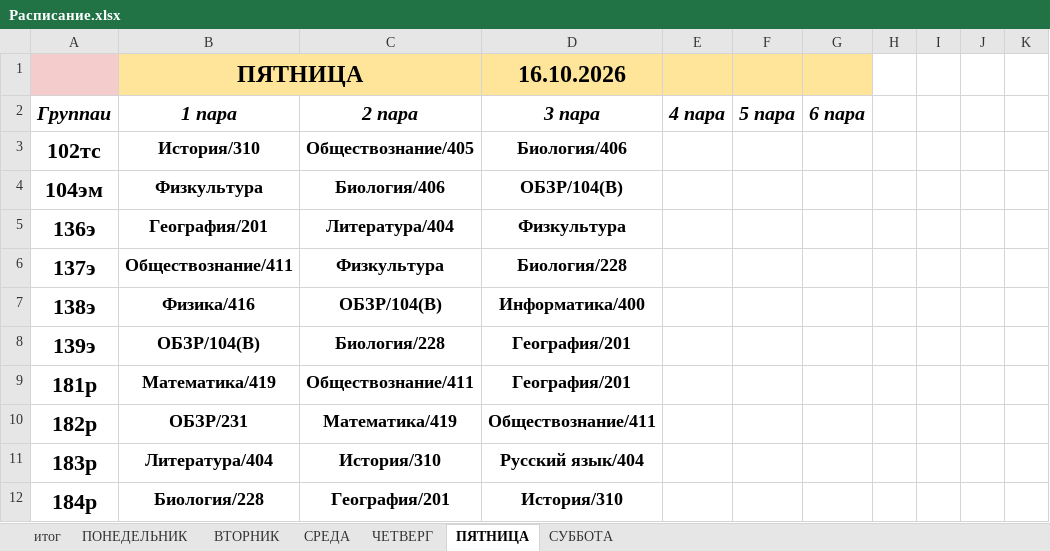
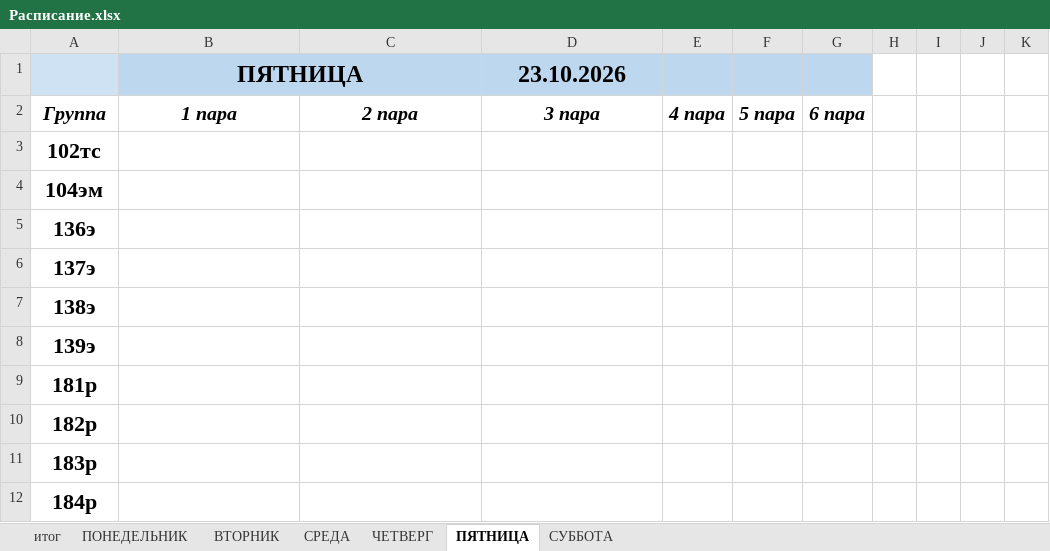
Before and after one commit to colderuopen-art/raspisanie, an Excel workbook: Расписание.xlsx, sheet ПЯТНИЦА, drawn as a sheet; only a part is shown; values as stored, in another font and other column widths than the file's, no borders; the diff covers the shown part only; the diff names each change by its address in the sheet, - before the commit and + after, or states it on an @@ line.

```diff
--- a/Расписание.xlsx (sheet ПЯТНИЦА)
+++ b/Расписание.xlsx (sheet ПЯТНИЦА)
-A1 fill: #F4CCCC
+A1 fill: #CFE2F3
-B1 fill: #FFE599
+B1 fill: #BDD7EE
-D1: 16.10.2026
+D1: 23.10.2026
-D1:G1 fill: #FFE599
+D1:G1 fill: #BDD7EE
-A2: Группаи
+A2: Группа
-B3 (ПЯТНИЦА): История/310
+B3 (ПЯТНИЦА): (empty)
-C3: Обществознание/405
+C3: (empty)
-D3 (23.10.2026): Биология/406
+D3 (23.10.2026): (empty)
-B4 (ПЯТНИЦА): Физкультура
+B4 (ПЯТНИЦА): (empty)
-C4: Биология/406
+C4: (empty)
-D4 (23.10.2026): ОБЗР/104(В)
+D4 (23.10.2026): (empty)
-B5 (ПЯТНИЦА): География/201
+B5 (ПЯТНИЦА): (empty)
-C5: Литература/404
+C5: (empty)
-D5 (23.10.2026): Физкультура
+D5 (23.10.2026): (empty)
-B6 (ПЯТНИЦА): Обществознание/411
+B6 (ПЯТНИЦА): (empty)
-C6: Физкультура
+C6: (empty)
-D6 (23.10.2026): Биология/228
+D6 (23.10.2026): (empty)
-B7 (ПЯТНИЦА): Физика/416
+B7 (ПЯТНИЦА): (empty)
-C7: ОБЗР/104(В)
+C7: (empty)
-D7 (23.10.2026): Информатика/400
+D7 (23.10.2026): (empty)
-B8 (ПЯТНИЦА): ОБЗР/104(В)
+B8 (ПЯТНИЦА): (empty)
-C8: Биология/228
+C8: (empty)
-D8:D9 (23.10.2026): География/201
+D8:D9 (23.10.2026): (empty)
-B9 (ПЯТНИЦА): Математика/419
+B9 (ПЯТНИЦА): (empty)
-C9: Обществознание/411
+C9: (empty)
-B10 (ПЯТНИЦА): ОБЗР/231
+B10 (ПЯТНИЦА): (empty)
-C10: Математика/419
+C10: (empty)
-D10 (23.10.2026): Обществознание/411
+D10 (23.10.2026): (empty)
-B11 (ПЯТНИЦА): Литература/404
+B11 (ПЯТНИЦА): (empty)
-C11: История/310
+C11: (empty)
-D11 (23.10.2026): Русский язык/404
+D11 (23.10.2026): (empty)
-B12 (ПЯТНИЦА): Биология/228
+B12 (ПЯТНИЦА): (empty)
-C12: География/201
+C12: (empty)
-D12 (23.10.2026): История/310
+D12 (23.10.2026): (empty)
```
Also changed, not shown: 1 removed row and 90 edited cells elsewhere in this sheet, sheet ЧЕТВЕРГ, sheet СУББОТА, sheet СРЕДА, sheet итог, sheet ВТОРНИК, formulas that keep their value.
